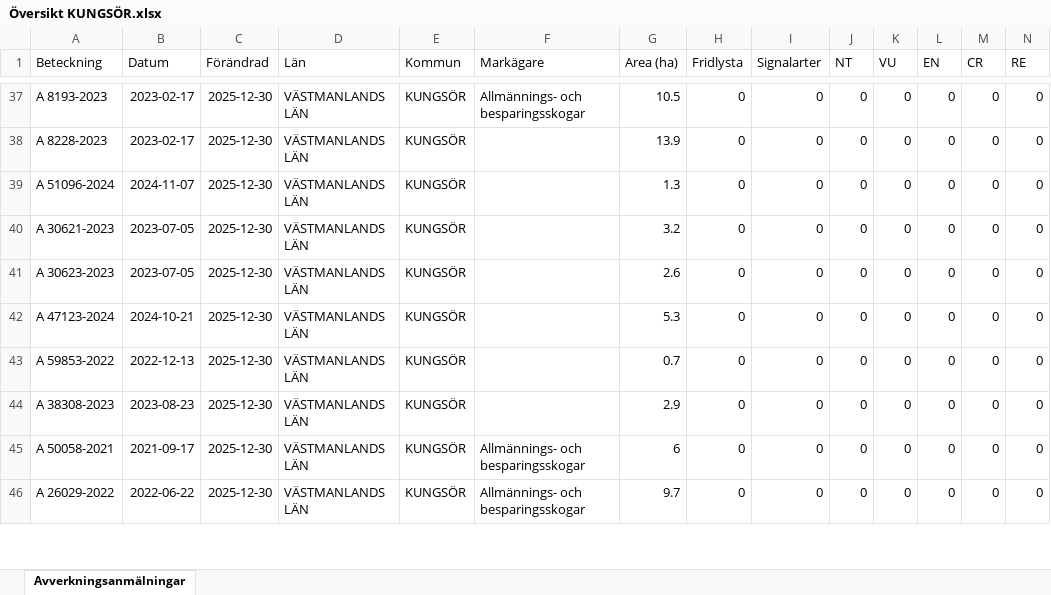
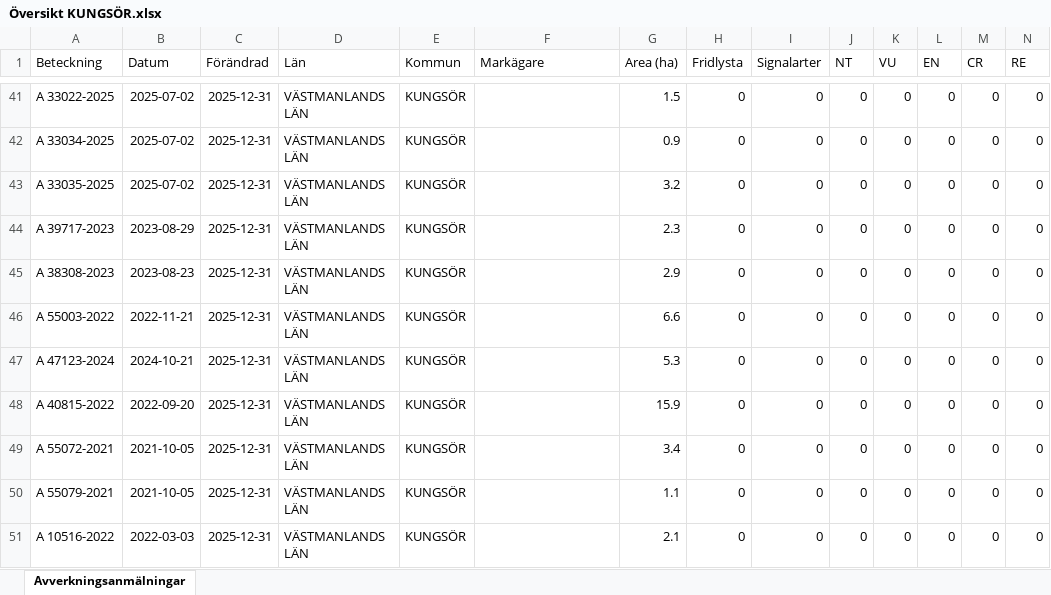
Before and after one commit to klasma/Logging_1960, an Excel workbook: Översikt KUNGSÖR.xlsx, sheet Avverkningsanmälningar, drawn as a sheet; only a part is shown, gaps mark what is left out; values as stored, in another font and other column widths than the file's, no borders; addresses are those after the commit; rows hold the shown columns only; the diff covers the shown part only; the diff names each change by its address in the sheet, - before the commit and + after, or states it on an @@ line.

```diff
--- a/Översikt KUNGSÖR.xlsx (sheet Avverkningsanmälningar)
+++ b/Översikt KUNGSÖR.xlsx (sheet Avverkningsanmälningar)
-A41 (Beteckning): A 8193-2023
+A41 (Beteckning): A 33022-2025
-B41:B42 (Datum): 2023-02-17
+B41:B42 (Datum): 2025-07-02
-C41:C45 (Förändrad): 2025-12-30
+C41:C45 (Förändrad): 2025-12-31
-F41 (Markägare): Allmännings- och besparingsskogar
+F41 (Markägare): (empty)
-G41 (Area (ha)): 10.5
+G41 (Area (ha)): 1.5
-A42 (Beteckning): A 8228-2023
+A42 (Beteckning): A 33034-2025
-G42 (Area (ha)): 13.9
+G42 (Area (ha)): 0.9
-A43 (Beteckning): A 51096-2024
+A43 (Beteckning): A 33035-2025
-B43 (Datum): 2024-11-07
+B43 (Datum): 2025-07-02
-G43 (Area (ha)): 1.3
+G43 (Area (ha)): 3.2
-A44 (Beteckning): A 30621-2023
+A44 (Beteckning): A 39717-2023
-B44 (Datum): 2023-07-05
+B44 (Datum): 2023-08-29
-G44 (Area (ha)): 3.2
+G44 (Area (ha)): 2.3
-A45 (Beteckning): A 30623-2023
+A45 (Beteckning): A 38308-2023
-B45 (Datum): 2023-07-05
+B45 (Datum): 2023-08-23
-G45 (Area (ha)): 2.6
+G45 (Area (ha)): 2.9
+row 46: A 55003-2022 | 2022-11-21 | 2025-12-31 | VÄSTMANLANDS LÄN | KUNGSÖR |  | 6.6 | 0 | 0 | 0 | 0 | 0 | 0 | 0
-C47:C51 (Förändrad): 2025-12-30
+C47:C51 (Förändrad): 2025-12-31
-A48 (Beteckning): A 59853-2022
+A48 (Beteckning): A 40815-2022
-B48 (Datum): 2022-12-13
+B48 (Datum): 2022-09-20
-G48 (Area (ha)): 0.7
+G48 (Area (ha)): 15.9
-A49 (Beteckning): A 38308-2023
+A49 (Beteckning): A 55072-2021
-B49 (Datum): 2023-08-23
+B49 (Datum): 2021-10-05
-G49 (Area (ha)): 2.9
+G49 (Area (ha)): 3.4
-A50 (Beteckning): A 50058-2021
+A50 (Beteckning): A 55079-2021
-B50 (Datum): 2021-09-17
+B50 (Datum): 2021-10-05
-F50:F51 (Markägare): Allmännings- och besparingsskogar
+F50:F51 (Markägare): (empty)
-G50 (Area (ha)): 6
+G50 (Area (ha)): 1.1
-A51 (Beteckning): A 26029-2022
+A51 (Beteckning): A 10516-2022
-B51 (Datum): 2022-06-22
+B51 (Datum): 2022-03-03
-G51 (Area (ha)): 9.7
+G51 (Area (ha)): 2.1
```
Also changed, not shown: 6 added rows, 7 removed rows and 177 edited cells elsewhere in this sheet, artfynd/A 31706-2025 artfynd.xlsx, artfynd/A 53870-2022 artfynd.xlsx, 33 other files.
